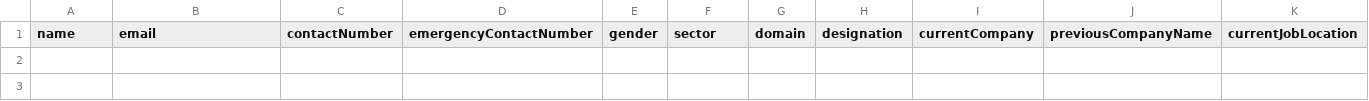
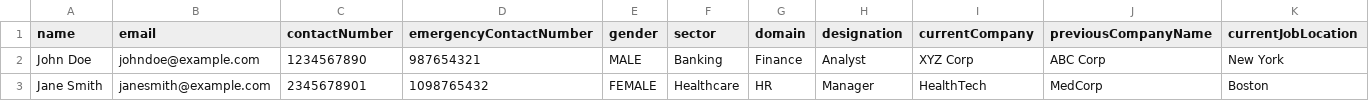
Before and after one commit to JOBSNAVIGATOR/JOBSNAVIGATOR, a CSV file: public/candidateFormat.csv, drawn as a sheet; only a part is shown; rows hold the shown columns only; the diff names each change by its address in the sheet, - before the commit and + after, or states it on an @@ line.

Commit message:
modified the candidateSample for bulk upload

```diff
--- a/public/candidateFormat.csv
+++ b/public/candidateFormat.csv
+row 2: John Doe | johndoe@example.com | 1234567890 | 987654321 | MALE | Banking | Finance | Analyst | XYZ Corp | ABC Corp | New York
+row 3: Jane Smith | janesmith@example.com | 2345678901 | 1098765432 | FEMALE | Healthcare | HR | Manager | HealthTech | MedCorp | Boston
```
Also changed, not shown: 2 other files.
